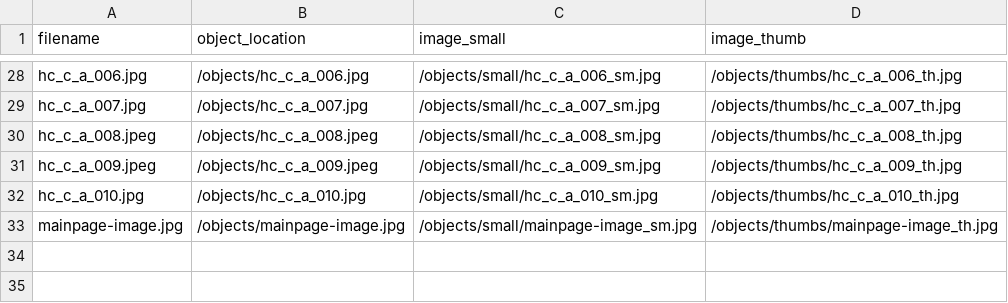
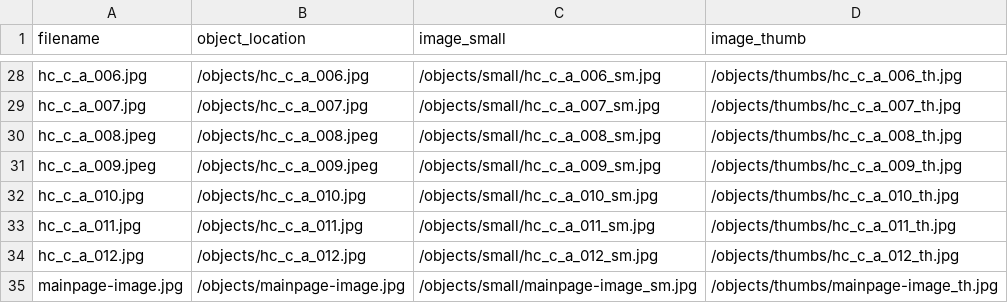
Before and after one commit to sdulicny/heroic-comedy-csv, a CSV file: objects/object_list.csv, drawn as a sheet; only a part is shown, gaps mark what is left out.

Commit message:
rake generate derivatives for new objects

```diff
--- a/objects/object_list.csv
+++ b/objects/object_list.csv
@@ -32,2 +32,4 @@ hc_c_a_009.jpeg,/objects/hc_c_a_009.jpeg,/objects/small/hc_c_a_009_sm.jpg,/objec
 hc_c_a_010.jpg,/objects/hc_c_a_010.jpg,/objects/small/hc_c_a_010_sm.jpg,/objects/thumbs/hc_c_a_010_th.jpg
+hc_c_a_011.jpg,/objects/hc_c_a_011.jpg,/objects/small/hc_c_a_011_sm.jpg,/objects/thumbs/hc_c_a_011_th.jpg
+hc_c_a_012.jpg,/objects/hc_c_a_012.jpg,/objects/small/hc_c_a_012_sm.jpg,/objects/thumbs/hc_c_a_012_th.jpg
 mainpage-image.jpg,/objects/mainpage-image.jpg,/objects/small/mainpage-image_sm.jpg,/objects/thumbs/mainpage-image_th.jpg
```
Also changed, not shown: 4 other files.
